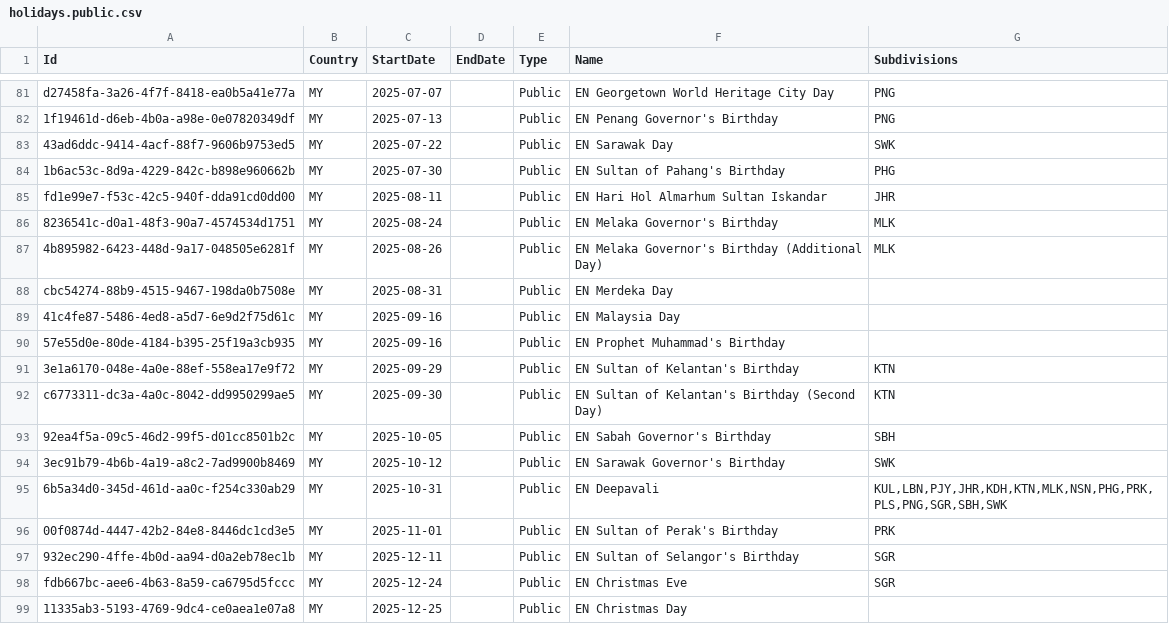
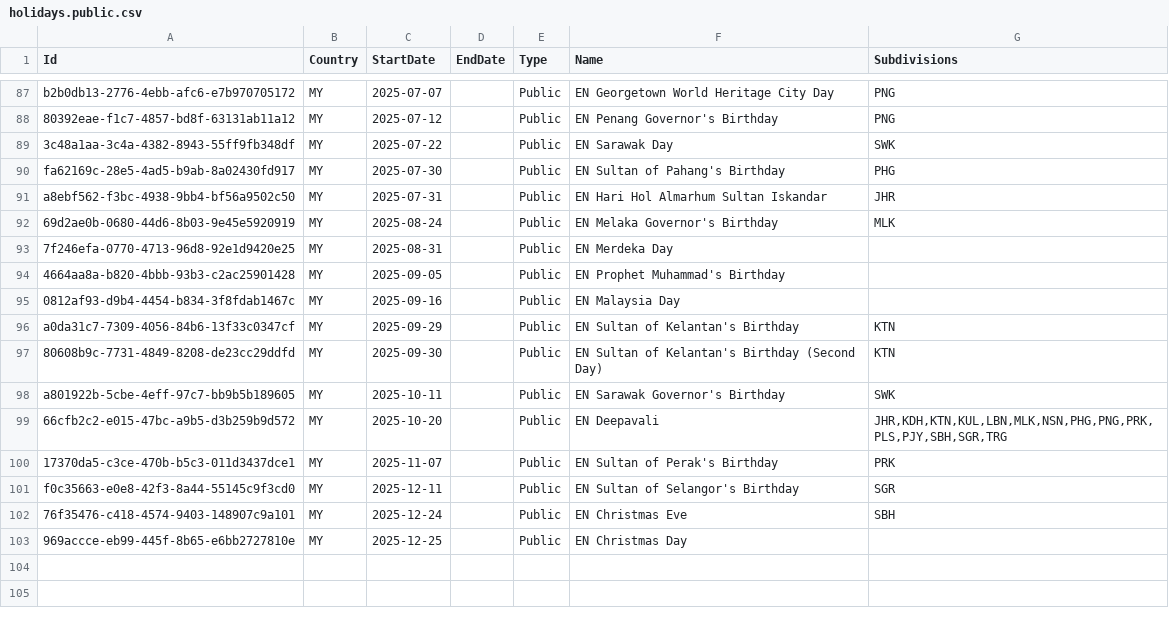
Before and after one commit to nasi-lemak/openholidaysapi.data, a CSV file: src/my/holidays/holidays.public.csv, drawn as a sheet; only a part is shown, gaps mark what is left out; removed rows and columns are numbered as before the commit, all else as after; the diff covers the shown part only; the diff names each change by its address in the sheet, - before the commit and + after, or states it on an @@ line.

```diff
--- a/src/my/holidays/holidays.public.csv
+++ b/src/my/holidays/holidays.public.csv
-A87 (Id): d27458fa-3a26-4f7f-8418-ea0b5a41e77a
+A87 (Id): b2b0db13-2776-4ebb-afc6-e7b970705172
-A88 (Id): 1f19461d-d6eb-4b0a-a98e-0e07820349df
+A88 (Id): 80392eae-f1c7-4857-bd8f-63131ab11a12
-C88 (StartDate): 2025-07-13
+C88 (StartDate): 2025-07-12
-A89 (Id): 43ad6ddc-9414-4acf-88f7-9606b9753ed5
+A89 (Id): 3c48a1aa-3c4a-4382-8943-55ff9fb348df
-A90 (Id): 1b6ac53c-8d9a-4229-842c-b898e960662b
+A90 (Id): fa62169c-28e5-4ad5-b9ab-8a02430fd917
-A91 (Id): fd1e99e7-f53c-42c5-940f-dda91cd0dd00
+A91 (Id): a8ebf562-f3bc-4938-9bb4-bf56a9502c50
-C91 (StartDate): 2025-08-11
+C91 (StartDate): 2025-07-31
-A92 (Id): 8236541c-d0a1-48f3-90a7-4574534d1751
+A92 (Id): 69d2ae0b-0680-44d6-8b03-9e45e5920919
-row 87: 4b895982-6423-448d-9a17-048505e6281f | MY | 2025-08-26 |  | Public | EN Melaka Governor's Birthday (Additional Day) | MLK
-A93 (Id): cbc54274-88b9-4515-9467-198da0b7508e
+A93 (Id): 7f246efa-0770-4713-96d8-92e1d9420e25
+row 94: 4664aa8a-b820-4bbb-93b3-c2ac25901428 | MY | 2025-09-05 |  | Public | EN Prophet Muhammad's Birthday
-A95 (Id): 41c4fe87-5486-4ed8-a5d7-6e9d2f75d61c
+A95 (Id): 0812af93-d9b4-4454-b834-3f8fdab1467c
-row 90: 57e55d0e-80de-4184-b395-25f19a3cb935 | MY | 2025-09-16 |  | Public | EN Prophet Muhammad's Birthday
-A96 (Id): 3e1a6170-048e-4a0e-88ef-558ea17e9f72
+A96 (Id): a0da31c7-7309-4056-84b6-13f33c0347cf
-A97 (Id): c6773311-dc3a-4a0c-8042-dd9950299ae5
+A97 (Id): 80608b9c-7731-4849-8208-de23cc29ddfd
-row 93: 92ea4f5a-09c5-46d2-99f5-d01cc8501b2c | MY | 2025-10-05 |  | Public | EN Sabah Governor's Birthday | SBH
-A98 (Id): 3ec91b79-4b6b-4a19-a8c2-7ad9900b8469
+A98 (Id): a801922b-5cbe-4eff-97c7-bb9b5b189605
-C98 (StartDate): 2025-10-12
+C98 (StartDate): 2025-10-11
-A99 (Id): 6b5a34d0-345d-461d-aa0c-f254c330ab29
+A99 (Id): 66cfb2c2-e015-47bc-a9b5-d3b259b9d572
-C99 (StartDate): 2025-10-31
+C99 (StartDate): 2025-10-20
-G99 (Subdivisions): KUL,LBN,PJY,JHR,KDH,KTN,MLK,NSN,PHG,PRK,PLS,PNG,SGR,SBH,SWK
+G99 (Subdivisions): JHR,KDH,KTN,KUL,LBN,MLK,NSN,PHG,PNG,PRK,PLS,PJY,SBH,SGR,TRG
-A100 (Id): 00f0874d-4447-42b2-84e8-8446dc1cd3e5
+A100 (Id): 17370da5-c3ce-470b-b5c3-011d3437dce1
-C100 (StartDate): 2025-11-01
+C100 (StartDate): 2025-11-07
-A101 (Id): 932ec290-4ffe-4b0d-aa94-d0a2eb78ec1b
+A101 (Id): f0c35663-e0e8-42f3-8a44-55145c9f3cd0
-A102 (Id): fdb667bc-aee6-4b63-8a59-ca6795d5fccc
+A102 (Id): 76f35476-c418-4574-9403-148907c9a101
-G102 (Subdivisions): SGR
+G102 (Subdivisions): SBH
-A103 (Id): 11335ab3-5193-4769-9dc4-ce0aea1e07a8
+A103 (Id): 969accce-eb99-445f-8b65-e6bb2727810e
```
Also changed, not shown: 10 added rows, 4 removed rows and 50 edited cells elsewhere in this file.
